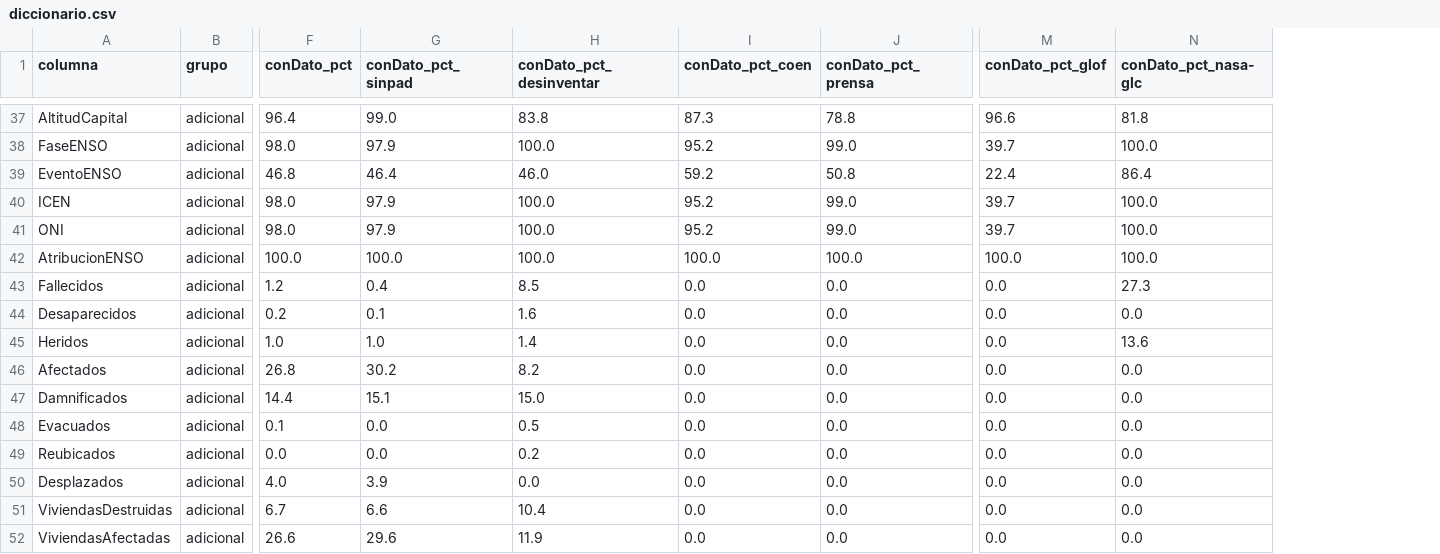
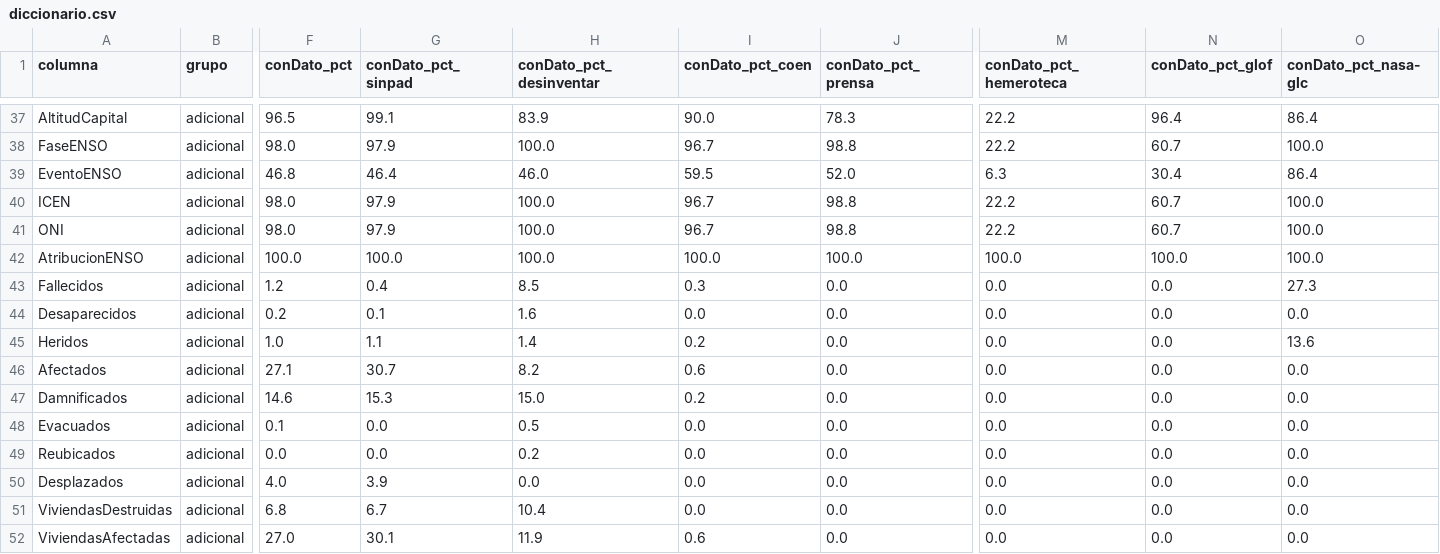
Before and after one commit to PillB/observatorio-enso-peru, a CSV file: data/historico/diccionario.csv, drawn as a sheet; only a part is shown, gaps mark what is left out; addresses are those after the commit; the diff covers the shown part only; the diff names each change by its address in the sheet, - before the commit and + after, or states it on an @@ line.

```diff
--- a/data/historico/diccionario.csv
+++ b/data/historico/diccionario.csv
+column M (conDato_pct_hemeroteca), rows 37-52: 22.2 | 22.2 | 6.3 | 22.2 | 22.2 | 100.0 | 0.0 | 0.0 | 0.0 | 0.0 | 0.0 | 0.0 | 0.0 | 0.0 | 0.0 | 0.0
-F37 (conDato_pct): 96.4
+F37 (conDato_pct): 96.5
-G37 (conDato_pct_sinpad): 99.0
+G37 (conDato_pct_sinpad): 99.1
-H37 (conDato_pct_desinventar): 83.8
+H37 (conDato_pct_desinventar): 83.9
-I37 (conDato_pct_coen): 87.3
+I37 (conDato_pct_coen): 90.0
-J37 (conDato_pct_prensa): 78.8
+J37 (conDato_pct_prensa): 78.3
-N37 (conDato_pct_glof): 96.6
+N37 (conDato_pct_glof): 96.4
-O37 (conDato_pct_nasa-glc): 81.8
+O37 (conDato_pct_nasa-glc): 86.4
-I38 (conDato_pct_coen): 95.2
+I38 (conDato_pct_coen): 96.7
-J38 (conDato_pct_prensa): 99.0
+J38 (conDato_pct_prensa): 98.8
-N38 (conDato_pct_glof): 39.7
+N38 (conDato_pct_glof): 60.7
-I39 (conDato_pct_coen): 59.2
+I39 (conDato_pct_coen): 59.5
-J39 (conDato_pct_prensa): 50.8
+J39 (conDato_pct_prensa): 52.0
-N39 (conDato_pct_glof): 22.4
+N39 (conDato_pct_glof): 30.4
-I40:I41 (conDato_pct_coen): 95.2
+I40:I41 (conDato_pct_coen): 96.7
-J40:J41 (conDato_pct_prensa): 99.0
+J40:J41 (conDato_pct_prensa): 98.8
-N40:N41 (conDato_pct_glof): 39.7
+N40:N41 (conDato_pct_glof): 60.7
-I43 (conDato_pct_coen): 0.0
+I43 (conDato_pct_coen): 0.3
-G45 (conDato_pct_sinpad): 1.0
+G45 (conDato_pct_sinpad): 1.1
-I45 (conDato_pct_coen): 0.0
+I45 (conDato_pct_coen): 0.2
-F46 (conDato_pct): 26.8
+F46 (conDato_pct): 27.1
-G46 (conDato_pct_sinpad): 30.2
+G46 (conDato_pct_sinpad): 30.7
-I46 (conDato_pct_coen): 0.0
+I46 (conDato_pct_coen): 0.6
-F47 (conDato_pct): 14.4
+F47 (conDato_pct): 14.6
-G47 (conDato_pct_sinpad): 15.1
+G47 (conDato_pct_sinpad): 15.3
-I47 (conDato_pct_coen): 0.0
+I47 (conDato_pct_coen): 0.2
-F51 (conDato_pct): 6.7
+F51 (conDato_pct): 6.8
-G51 (conDato_pct_sinpad): 6.6
+G51 (conDato_pct_sinpad): 6.7
-F52 (conDato_pct): 26.6
+F52 (conDato_pct): 27.0
-G52 (conDato_pct_sinpad): 29.6
+G52 (conDato_pct_sinpad): 30.1
-I52 (conDato_pct_coen): 0.0
+I52 (conDato_pct_coen): 0.6
```
Also changed, not shown: 72 edited cells elsewhere in this file, data/historico/contexto-distrito.csv, data/historico/indicadores-departamento.csv, 38 other files.
